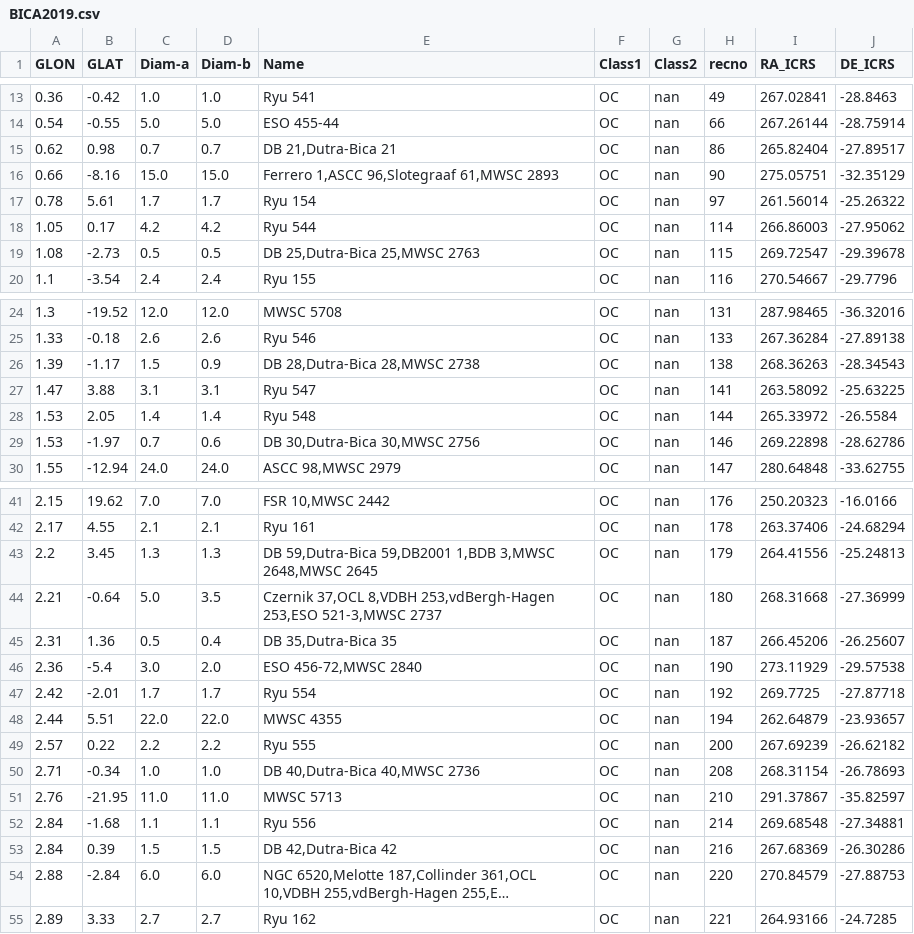
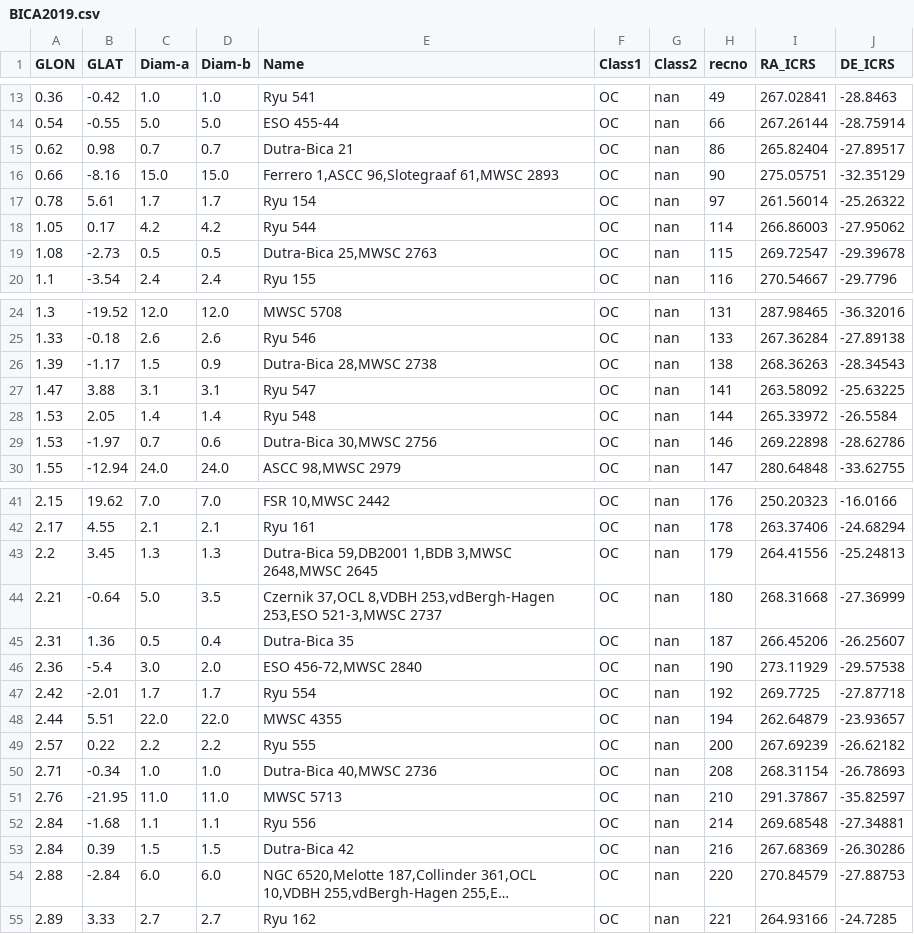
Before and after one commit to ucc23/updt_UCC, a CSV file: data/databases/BICA2019.csv, drawn as a sheet; only a part is shown, gaps mark what is left out; long unchanged cells end in …; the diff covers the shown part only; the diff names each change by its address in the sheet, - before the commit and + after, or states it on an @@ line.

```diff
--- a/data/databases/BICA2019.csv
+++ b/data/databases/BICA2019.csv
-E15 (Name): DB 21,Dutra-Bica 21
+E15 (Name): Dutra-Bica 21
-E19 (Name): DB 25,Dutra-Bica 25,MWSC 2763
+E19 (Name): Dutra-Bica 25,MWSC 2763
-E26 (Name): DB 28,Dutra-Bica 28,MWSC 2738
+E26 (Name): Dutra-Bica 28,MWSC 2738
-E29 (Name): DB 30,Dutra-Bica 30,MWSC 2756
+E29 (Name): Dutra-Bica 30,MWSC 2756
-E43 (Name): DB 59,Dutra-Bica 59,DB2001 1,BDB…
+E43 (Name): Dutra-Bica 59,DB2001 1,BDB…
-E45 (Name): DB 35,Dutra-Bica 35
+E45 (Name): Dutra-Bica 35
-E50 (Name): DB 40,Dutra-Bica 40,MWSC 2736
+E50 (Name): Dutra-Bica 40,MWSC 2736
-E53 (Name): DB 42,Dutra-Bica 42
+E53 (Name): Dutra-Bica 42
```
Also changed, not shown: 22 edited cells elsewhere in this file, data/databases/DIAS2002.csv, 2 other files.
